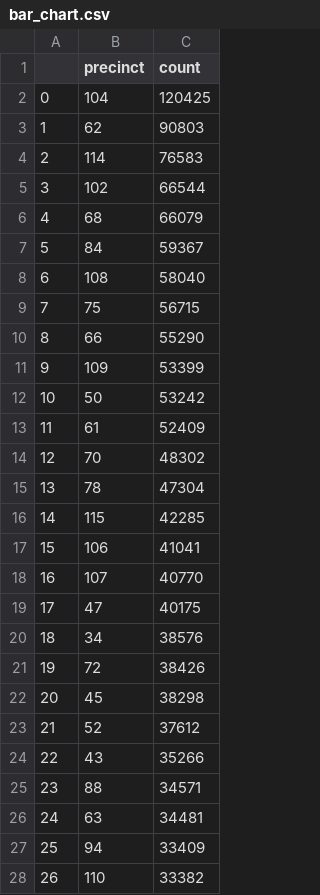
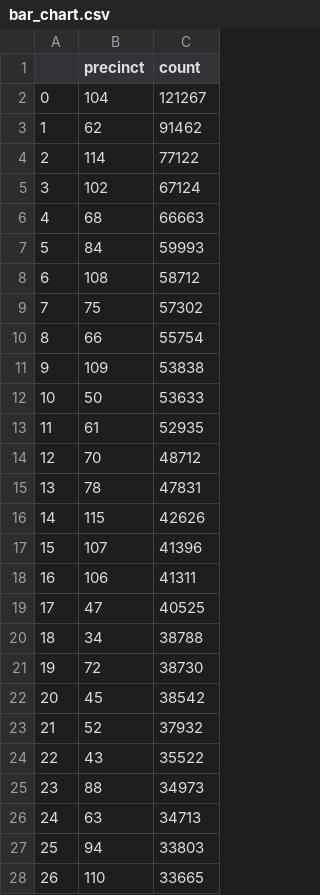
Before and after one commit to ssigman1/group4-nypd, a CSV file: bar_chart.csv, drawn as a sheet; only a part is shown; the diff covers the shown part only.

```diff
--- a/bar_chart.csv
+++ b/bar_chart.csv
@@ -1,28 +1,28 @@
 ,precinct,count
-0,104,120425
-1,62,90803
-2,114,76583
-3,102,66544
-4,68,66079
-5,84,59367
-6,108,58040
-7,75,56715
-8,66,55290
-9,109,53399
-10,50,53242
-11,61,52409
-12,70,48302
-13,78,47304
-14,115,42285
-15,106,41041
-16,107,40770
-17,47,40175
-18,34,38576
-19,72,38426
-20,45,38298
-21,52,37612
-22,43,35266
-23,88,34571
-24,63,34481
-25,94,33409
-26,110,33382
+0,104,121267
+1,62,91462
+2,114,77122
+3,102,67124
+4,68,66663
+5,84,59993
+6,108,58712
+7,75,57302
+8,66,55754
+9,109,53838
+10,50,53633
+11,61,52935
+12,70,48712
+13,78,47831
+14,115,42626
+15,107,41396
+16,106,41311
+17,47,40525
+18,34,38788
+19,72,38730
+20,45,38542
+21,52,37932
+22,43,35522
+23,88,34973
+24,63,34713
+25,94,33803
+26,110,33665
```
Also changed, not shown: 54 edited cells elsewhere in this file, dm_geo_p_sample.csv, line_graph.csv.
